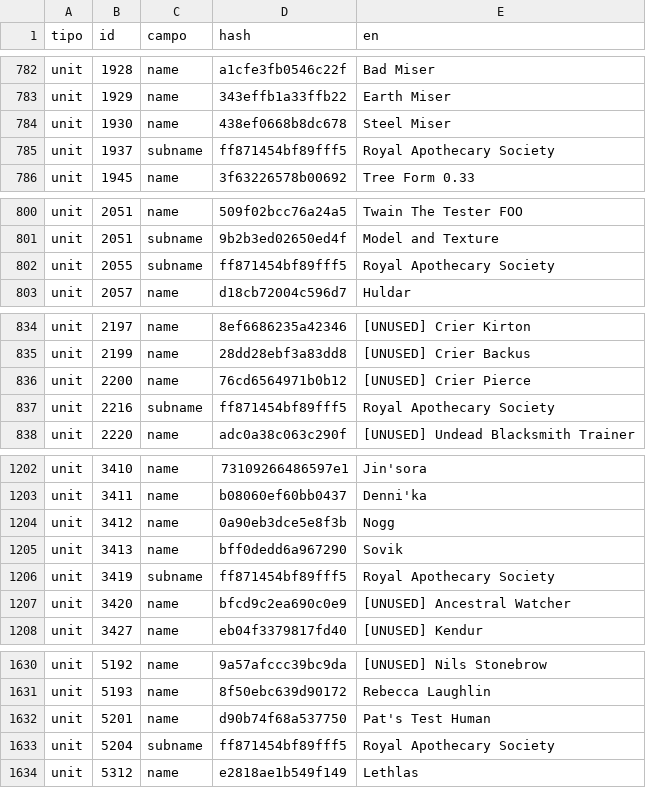
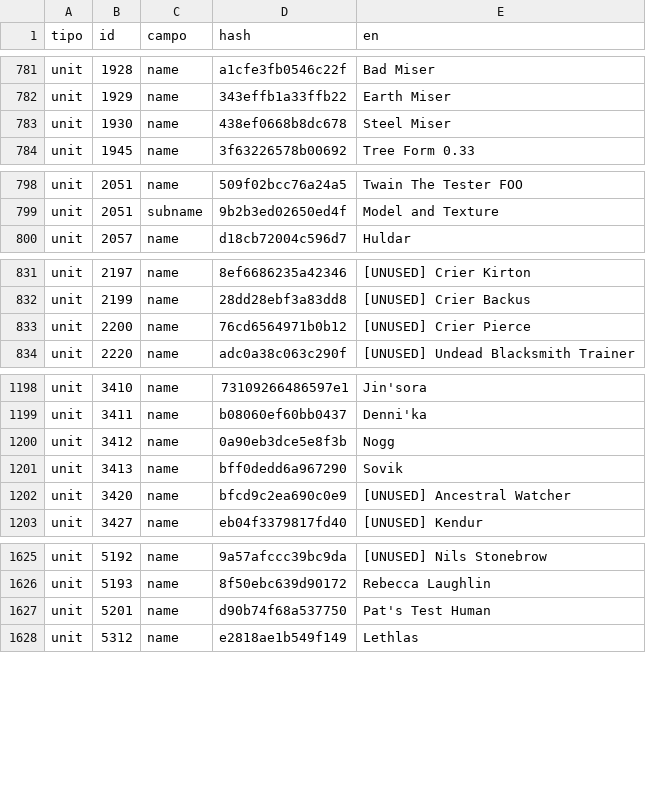
Before and after one commit to oLdpZ/oldpz-forever-ita, a TSV file: pipeline/keep_english.tsv, drawn as a sheet; only a part is shown, gaps mark what is left out; removed rows and columns are numbered as before the commit, all else as after; the diff covers the shown part only; the diff names each change by its address in the sheet, - before the commit and + after, or states it on an @@ line.

```diff
--- a/pipeline/keep_english.tsv
+++ b/pipeline/keep_english.tsv
-row 785: unit | 1937 | subname | ff871454bf89fff5 | Royal Apothecary Society
-row 802: unit | 2055 | subname | ff871454bf89fff5 | Royal Apothecary Society
-row 837: unit | 2216 | subname | ff871454bf89fff5 | Royal Apothecary Society
-row 1206: unit | 3419 | subname | ff871454bf89fff5 | Royal Apothecary Society
-row 1633: unit | 5204 | subname | ff871454bf89fff5 | Royal Apothecary Society
```
Also changed, not shown: 1 added row and 30 removed rows elsewhere in this file, 33 other files.
